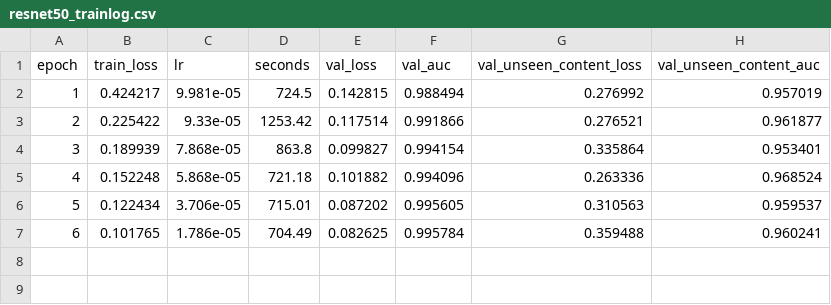
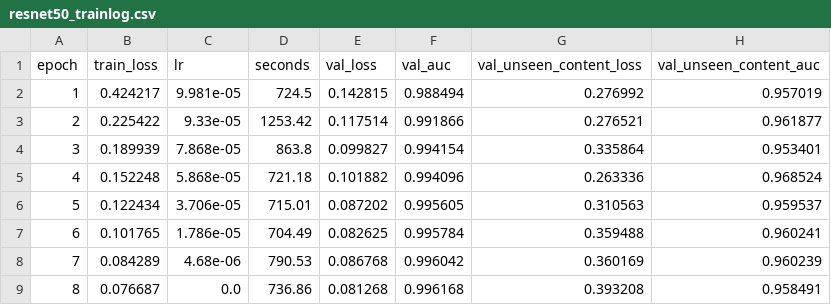
Before and after one commit to vivek-ambariya/PixelProof, a CSV file: model/checkpoints/resnet50_trainlog.csv, drawn as a sheet; the diff names each change by its address in the sheet, - before the commit and + after, or states it on an @@ line.

Commit message:
Add evaluation report metrics for CLIP ViT-B/16 and ResNet50 baseline, ResNet50 calibration JSON, and full training logs

```diff
--- a/model/checkpoints/resnet50_trainlog.csv
+++ b/model/checkpoints/resnet50_trainlog.csv
+row 8: 7 | 0.084289 | 4.68e-06 | 790.53 | 0.086768 | 0.996042 | 0.360169 | 0.960239
+row 9: 8 | 0.076687 | 0.0 | 736.86 | 0.081268 | 0.996168 | 0.393208 | 0.958491
```
Also changed, not shown: 3 other files.
